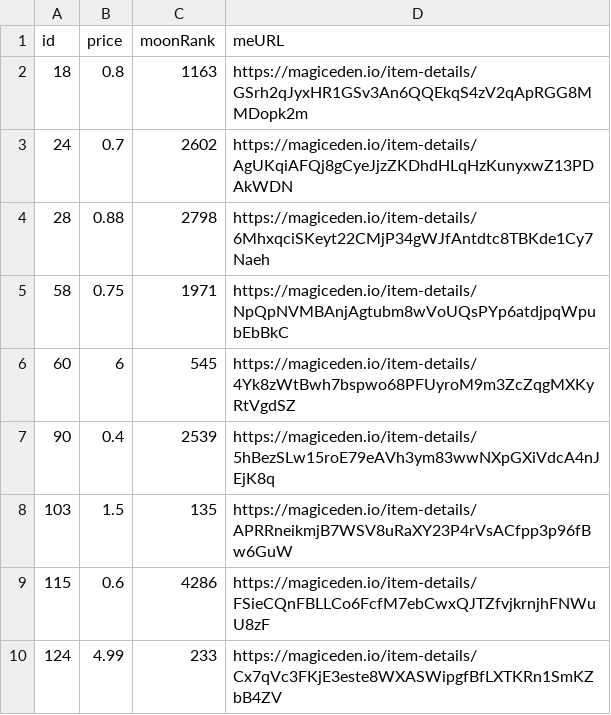
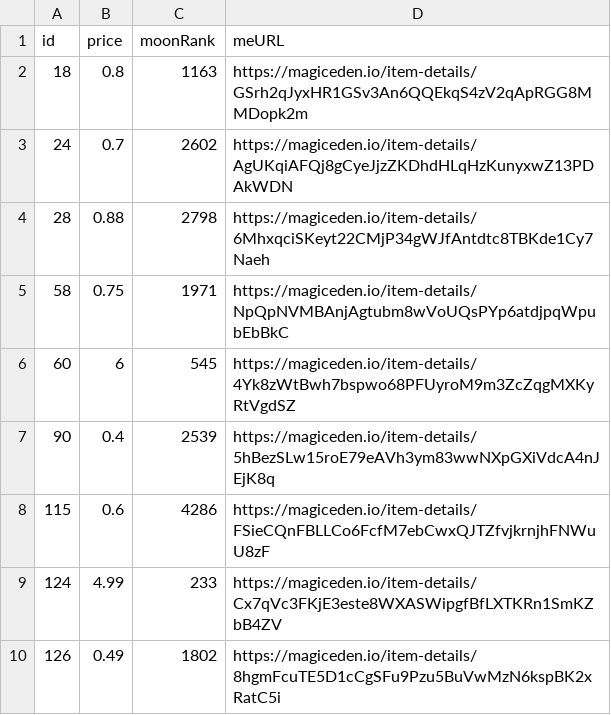
Before and after one commit to pgaspar/saibagang-monitor, a CSV file: data-magiceden.csv, drawn as a sheet; only a part is shown; the shorter side is filled out with more unchanged rows; the diff names each change by its address in the sheet, - before the commit and + after, or states it on an @@ line.

Commit message:
Flat: latest data (2021-12-22T13:47:57.819Z) {   "date": "2021-12-22T13:47:57.819Z",   "files": [     {       "name": "data-magiceden.csv",       "deltaBytes": -92,       "source": "https://api-mainnet.magiceden.io/rpc/getListedNFTsByQuery?q=%7B%22%24match%22%3A%7B%22collectionSymbol%22%3A%22saiba_gang%22%7D%2C%22%24sort%22%3A%7B%22takerAmount%22%3A1%2C%22createdAt%22%3A-1%7D%7D"     },     {       "name": "picks-magiceden.csv",       "deltaBytes": 1,       "source": "https://api-mainnet.magiceden.io/rpc/getListedNFTsByQuery?q=%7B%22%24match%22%3A%7B%22collectionSymbol%22%3A%22saiba_gang%22%7D%2C%22%24sort%22%3A%7B%22takerAmount%22%3A1%2C%22createdAt%22%3A-1%7D%7D"     }   ] }

```diff
--- a/data-magiceden.csv
+++ b/data-magiceden.csv
-row 8: 103 | 1.5 | 135 | https://magiceden.io/item-details/APRRneikmjB7WSV8uRaXY23P4rVsACfpp3p96fBw6GuW
```
Also changed, not shown: picks-magiceden.csv.
